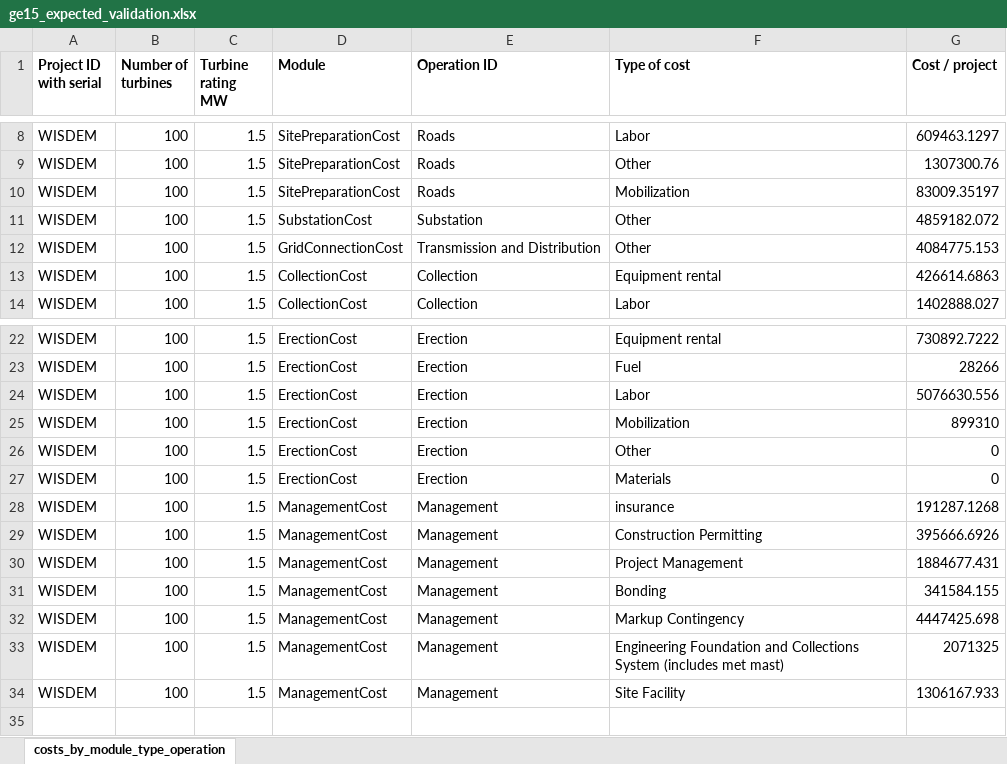
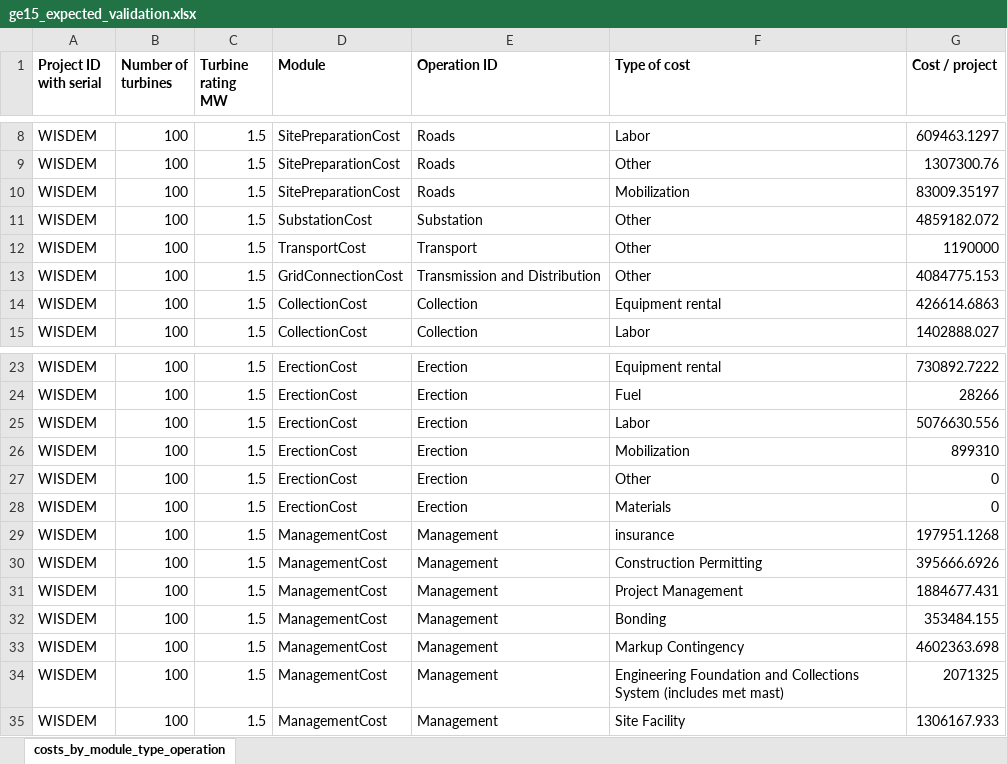
Before and after one commit to WISDEM/WISDEM, an Excel workbook: wisdem/library/landbosse/ge15_expected_validation.xlsx, sheet costs_by_module_type_operation, drawn as a sheet; only a part is shown, gaps mark what is left out; values as stored, in another font and other column widths than the file's, no borders; addresses are those after the commit; the diff names each change by its address in the sheet, - before the commit and + after, or states it on an @@ line.

Commit message:
resetting truth values

```diff
--- a/wisdem/library/landbosse/ge15_expected_validation.xlsx (sheet costs_by_module_type_operation)
+++ b/wisdem/library/landbosse/ge15_expected_validation.xlsx (sheet costs_by_module_type_operation)
+row 12: WISDEM | 100 | 1.5 | TransportCost | Transport | Other | 1190000
-G29 (Cost / project): 191287.1268
+G29 (Cost / project): 197951.1268
-G32 (Cost / project): 341584.155
+G32 (Cost / project): 353484.155
-G33 (Cost / project): 4447425.698
+G33 (Cost / project): 4602363.698
```
Also changed, not shown: 1 other file.
